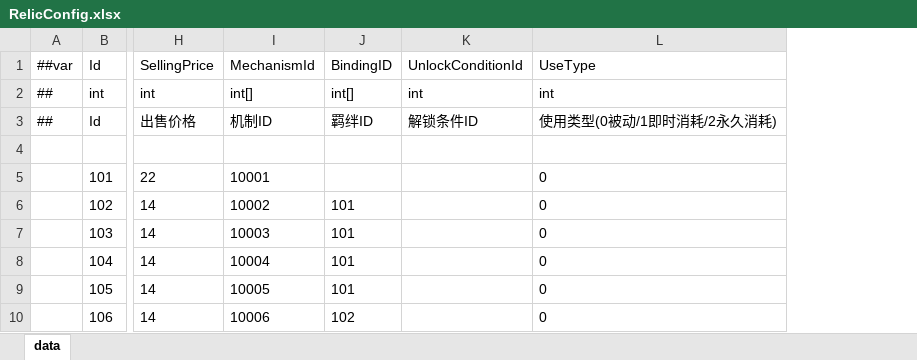
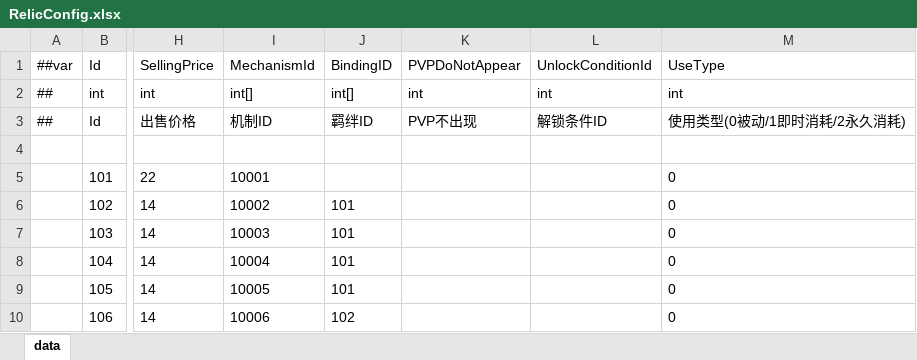
Before and after one commit to snakeazh/cardClient, an Excel workbook: Config/RelicConfig.xlsx, sheet data, drawn as a sheet; only a part is shown, gaps mark what is left out; values as stored, in another font and other column widths than the file's, no borders; the diff names each change by its address in the sheet, - before the commit and + after, or states it on an @@ line.

```diff
--- a/Config/RelicConfig.xlsx (sheet data)
+++ b/Config/RelicConfig.xlsx (sheet data)
+column K (PVPDoNotAppear), rows 2-3: int | PVP不出现
```
Also changed, not shown: Config/BindingConfig.xlsx, Config/EnumConfig.xlsx, 5 other files.
